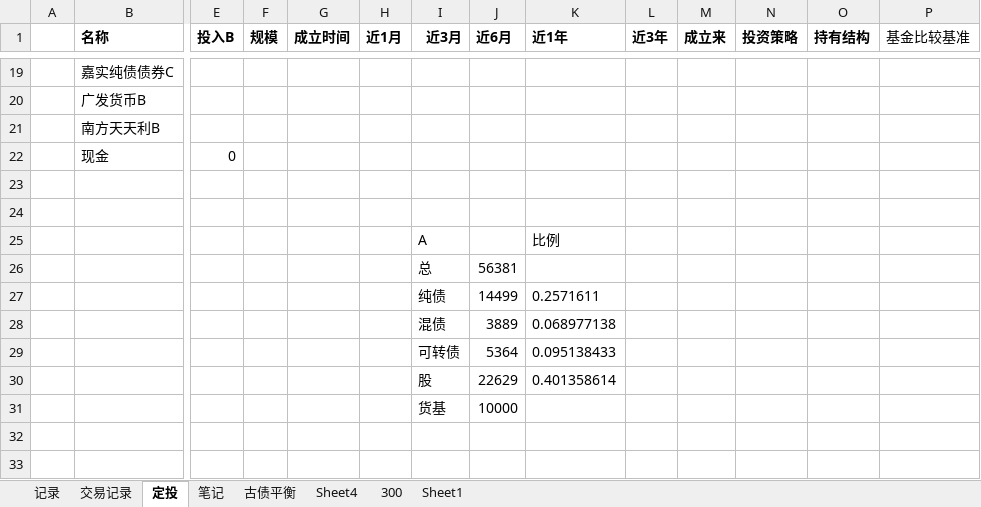
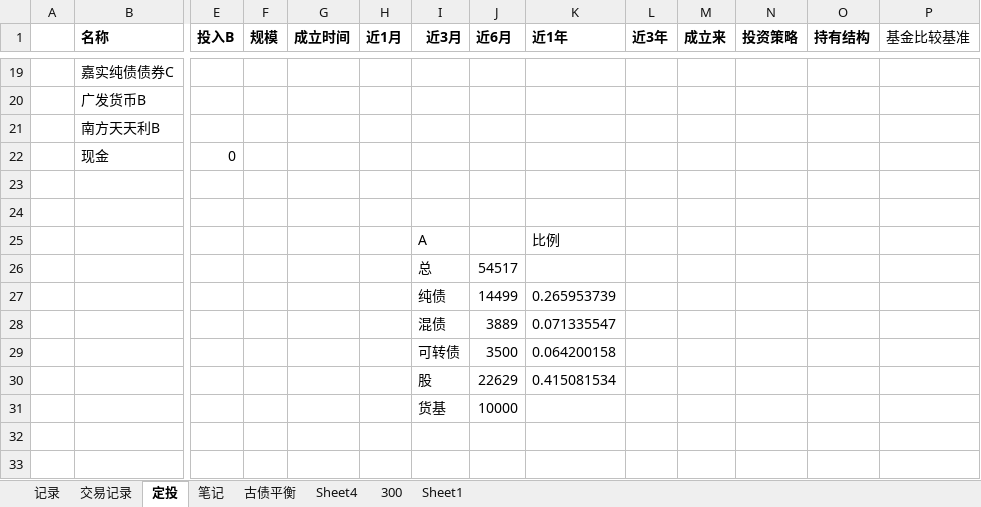
Before and after one commit to linking530/tushare, an Excel workbook: data/数据.xlsx, sheet 定投, drawn as a sheet; only a part is shown, gaps mark what is left out; values as stored, in another font and other column widths than the file's, no borders; removed rows and columns are numbered as before the commit, all else as after; rows hold the shown columns only; the diff names each change by its address in the sheet, - before the commit and + after, or states it on an @@ line.

```diff
--- a/data/数据.xlsx (sheet 定投)
+++ b/data/数据.xlsx (sheet 定投)
-J26 (近6月): 56381
+J26 (近6月): 54517
-K27 (近1年): 0.2571611
+K27 (近1年): 0.265953739
-K28 (近1年): 0.068977138
+K28 (近1年): 0.071335547
-row 29:  |  |  |  |  |  | 可转债 | 5364 | 0.095138433
+row 29:  |  |  |  |  |  | 可转债 | 3500 | 0.064200158
-K30 (近1年): 0.401358614
+K30 (近1年): 0.415081534
```
Also changed, not shown: sheet 300, charts or pictures.
